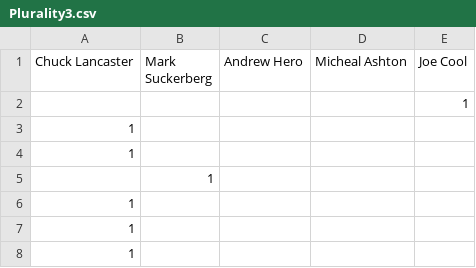
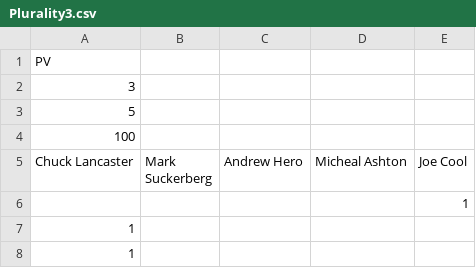
Before and after one commit to Mark2797/voting_system, a CSV file: Project2/testing/Plurality3.csv, drawn as a sheet; only a part is shown; the shorter side is filled out with more unchanged rows; the diff names each change by its address in the sheet, - before the commit and + after, or states it on an @@ line.

```diff
--- a/Project2/testing/Plurality3.csv
+++ b/Project2/testing/Plurality3.csv
+row 1: PV
+row 2: 3
+row 3: 5
+row 4: 100
```
Also changed, not shown: Project2/testing/pluralityTie.csv, Project2/testing/seatLowPlurality.csv, 11 other files.
